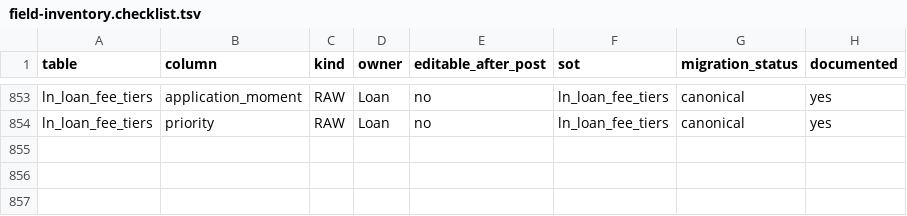
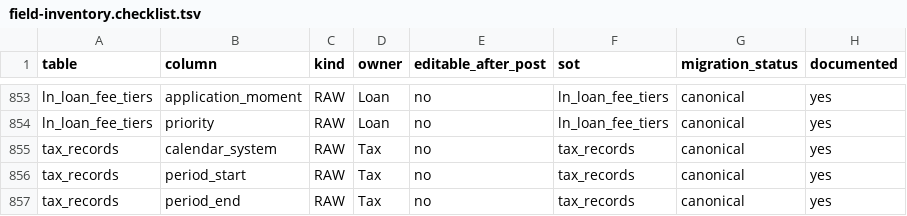
Before and after one commit to hamedalinejad/Personal-FI, a TSV file: docs/core/field-inventory.checklist.tsv, drawn as a sheet; only a part is shown, gaps mark what is left out.

Commit message:
fix(API/REPORT/TAX/DATA/DOC): canonical envelope, rpt_ prefix, import_batches, tax periods
- API-CANONICAL-ENVELOPE + feature surface checklist
- REPORT-TAX-DATA-DOC-LOCK + verdict GREEN
- tax_records calendar_system/period_start/end
- acceptance tests for docs/import/rpt/result_hash

```diff
--- a/docs/core/field-inventory.checklist.tsv
+++ b/docs/core/field-inventory.checklist.tsv
@@ -854 +854,4 @@ ln_loan_fee_tiers	application_moment	RAW	Loan	no	ln_loan_fee_tiers	canonical	yes
 ln_loan_fee_tiers	priority	RAW	Loan	no	ln_loan_fee_tiers	canonical	yes
+tax_records	calendar_system	RAW	Tax	no	tax_records	canonical	yes
+tax_records	period_start	RAW	Tax	no	tax_records	canonical	yes
+tax_records	period_end	RAW	Tax	no	tax_records	canonical	yes
```
Also changed, not shown: 9 other files.
